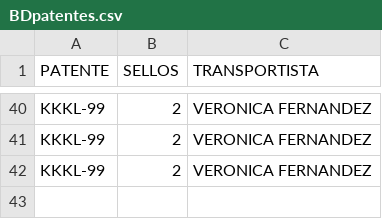
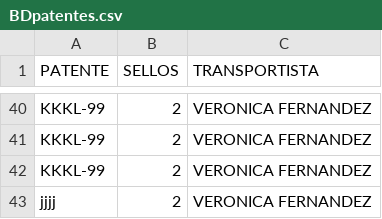
Before and after one commit to SamuelGavilan/BDFSP, a CSV file: BDpatentes.csv, drawn as a sheet; only a part is shown, gaps mark what is left out.

Commit message:
despacho 4

```diff
--- a/BDpatentes.csv
+++ b/BDpatentes.csv
@@ -42 +42,2 @@ KKKL-99,2,VERONICA FERNANDEZ
 KKKL-99,2,VERONICA FERNANDEZ
+jjjj,2,VERONICA FERNANDEZ
```
